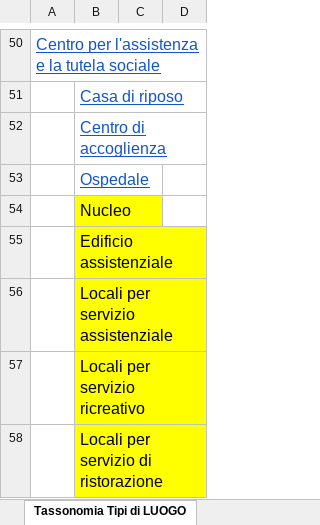
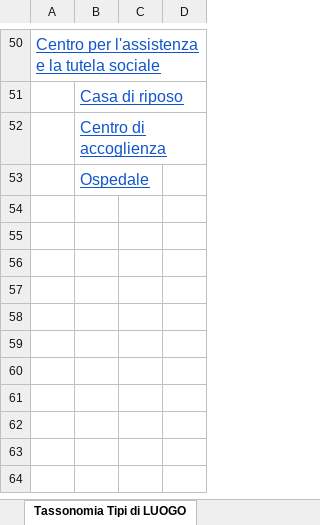
Before and after one commit to robyone-srl/design-esa-wordpress-theme, an Excel workbook: _architettura/Architettura dell'informazione Modello Case di riposo.xlsx, sheet Tassonomia Tipi di LUOGO, drawn as a sheet; only a part is shown, gaps mark what is left out; values as stored, in another font and other column widths than the file's, no borders; the diff names each change by its address in the sheet, - before the commit and + after, or states it on an @@ line.

Commit message:
Correzioni varie
argomento, incarichi, servizi, intestazione

```diff
--- a/_architettura/Architettura dell'informazione Modello Case di riposo.xlsx (sheet Tassonomia Tipi di LUOGO)
+++ b/_architettura/Architettura dell'informazione Modello Case di riposo.xlsx (sheet Tassonomia Tipi di LUOGO)
-row 54:  | Nucleo
-row 55:  | Edificio assistenziale
-row 56:  | Locali per servizio assistenziale
-row 57:  | Locali per servizio ricreativo
-row 58:  | Locali per servizio di ristorazione
```
Also changed, not shown: 21 other files.
